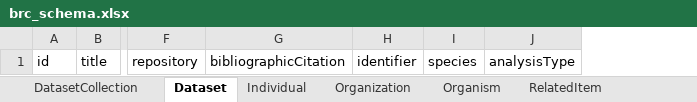
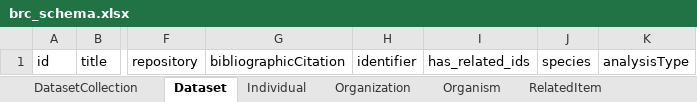
Before and after one commit to bioenergy-research-centers/brc-schema, an Excel workbook: project/excel/brc_schema.xlsx, sheet Dataset, drawn as a sheet; only a part is shown, gaps mark what is left out; values as stored, in another font and other column widths than the file's, no borders; the diff names each change by its address in the sheet, - before the commit and + after, or states it on an @@ line.

Commit message:
Set schema version; update artifacts

```diff
--- a/project/excel/brc_schema.xlsx (sheet Dataset)
+++ b/project/excel/brc_schema.xlsx (sheet Dataset)
+column I, row 1: has_related_ids
```
Also changed, not shown: 12 other files.
